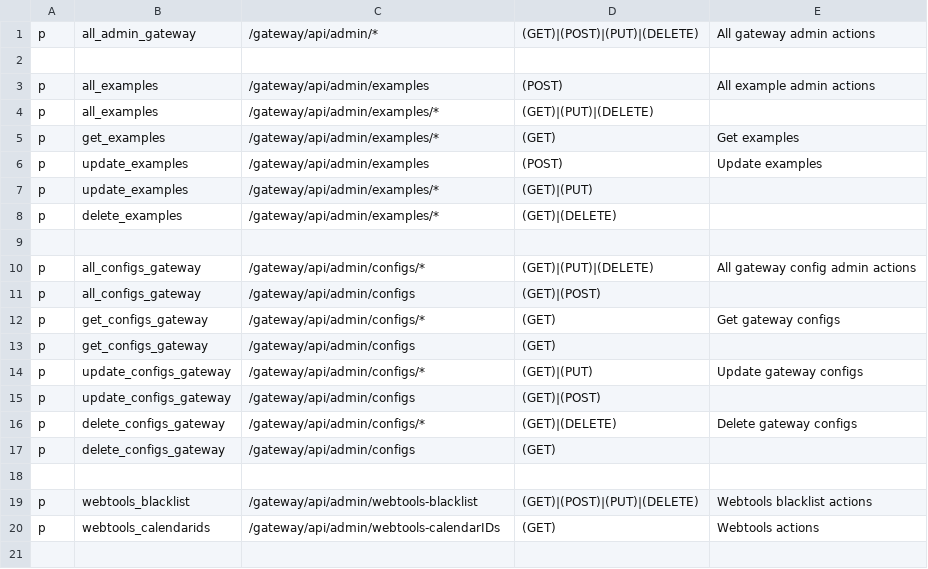
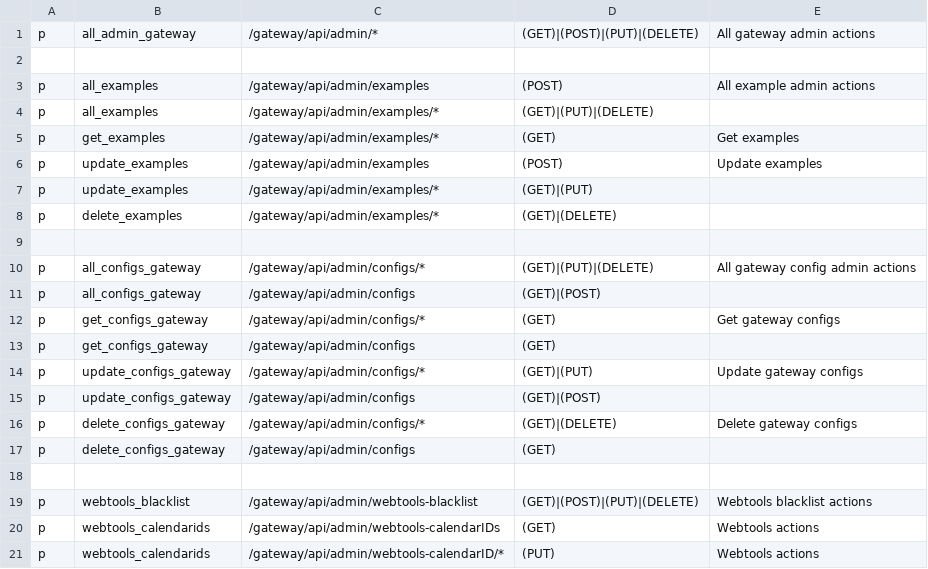
Before and after one commit to rokwire/gateway-building-block, a CSV file: driver/web/admin_permission_policy.csv, drawn as a sheet.

```diff
--- a/driver/web/admin_permission_policy.csv
+++ b/driver/web/admin_permission_policy.csv
@@ -20 +20,2 @@ p, webtools_blacklist, /gateway/api/admin/webtools-blacklist, (GET)|(POST)|(PUT)
 p, webtools_calendarids, /gateway/api/admin/webtools-calendarIDs, (GET), Webtools actions
+p, webtools_calendarids, /gateway/api/admin/webtools-calendarID/*, (PUT), Webtools actions
```
Also changed, not shown: 4 other files.
